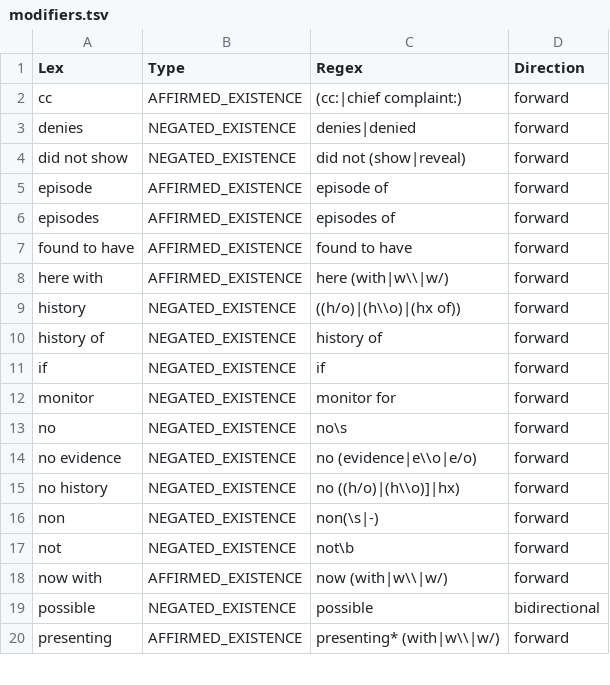
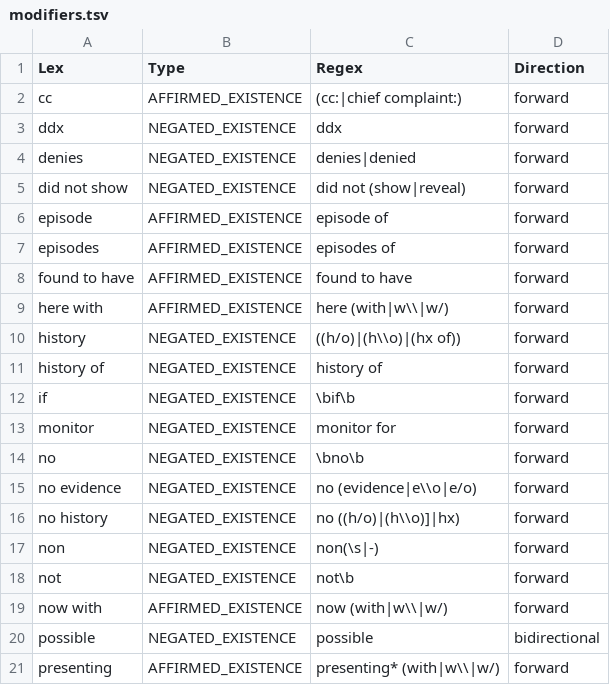
Before and after one commit to acksmaggart/eHostess, a TSV file: PyConTextInterface/TargetsAndModifiers/modifiers.tsv, drawn as a sheet; only a part is shown.

Commit message:
Created next iteration of modifiers and targets.

```diff
--- a/PyConTextInterface/TargetsAndModifiers/modifiers.tsv
+++ b/PyConTextInterface/TargetsAndModifiers/modifiers.tsv
@@ -2,2 +2,3 @@ Lex	Type	Regex	Direction
 cc	AFFIRMED_EXISTENCE	(cc:|chief complaint:)	forward
+ddx	NEGATED_EXISTENCE	ddx	forward
 denies	NEGATED_EXISTENCE	denies|denied	forward
@@ -10,5 +11,5 @@ history	NEGATED_EXISTENCE	((h/o)|(h\\o)|(hx of))	forward
 history of	NEGATED_EXISTENCE	history of	forward
-if	NEGATED_EXISTENCE	if	forward
+if	NEGATED_EXISTENCE	\bif\b	forward
 monitor	NEGATED_EXISTENCE	monitor for	forward
-no	NEGATED_EXISTENCE	no\s	forward
+no	NEGATED_EXISTENCE	\bno\b	forward
 no evidence	NEGATED_EXISTENCE	no (evidence|e\\o|e/o)	forward
```
Also changed, not shown: PyConTextInterface/TargetsAndModifiers/targets.tsv.
